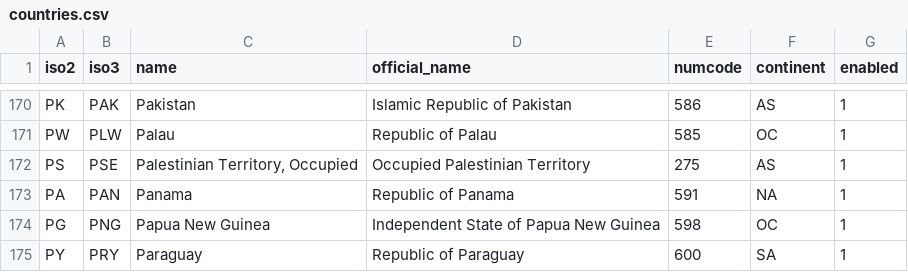
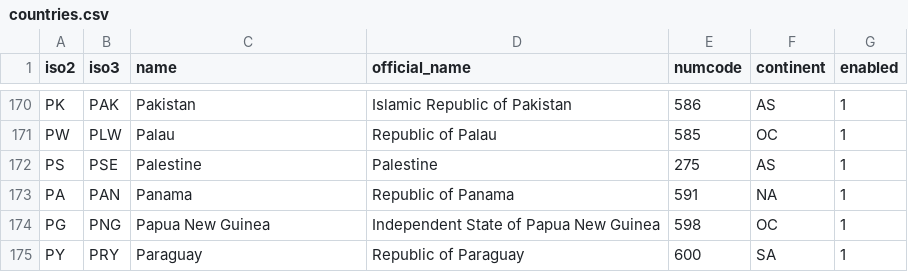
Before and after one commit to arabdigitalexpression/adef-camps, a CSV file: sites/all/modules/countries/countries.csv, drawn as a sheet; only a part is shown, gaps mark what is left out.

Commit message:
Changed Palestenian Territory to Palestine

```diff
--- a/sites/all/modules/countries/countries.csv
+++ b/sites/all/modules/countries/countries.csv
@@ -171,3 +171,3 @@
 "PW","PLW","Palau","Republic of Palau","585","OC","1"
-"PS","PSE","Palestinian Territory, Occupied","Occupied Palestinian Territory","275","AS","1"
+"PS","PSE","Palestine","Palestine","275","AS","1"
 "PA","PAN","Panama","Republic of Panama","591","NA","1"
```
